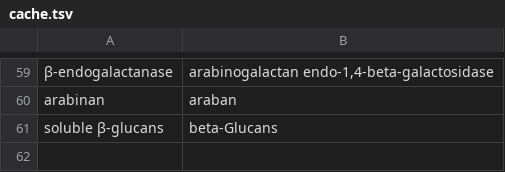
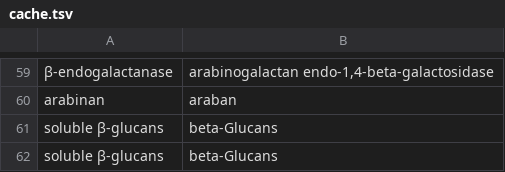
Before and after one commit to dgg32/huggingface_gpt3, a TSV file: cache.tsv, drawn as a sheet; only a part is shown, gaps mark what is left out; the diff names each change by its address in the sheet, - before the commit and + after, or states it on an @@ line.

```diff
--- a/cache.tsv
+++ b/cache.tsv
+row 62: soluble β-glucans | beta-Glucans
```
Also changed, not shown: cazy_literature_extract.tsv, 1 other file.
